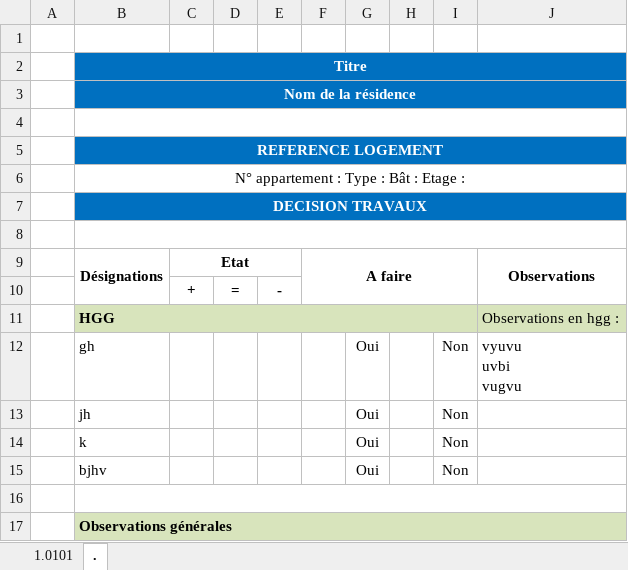
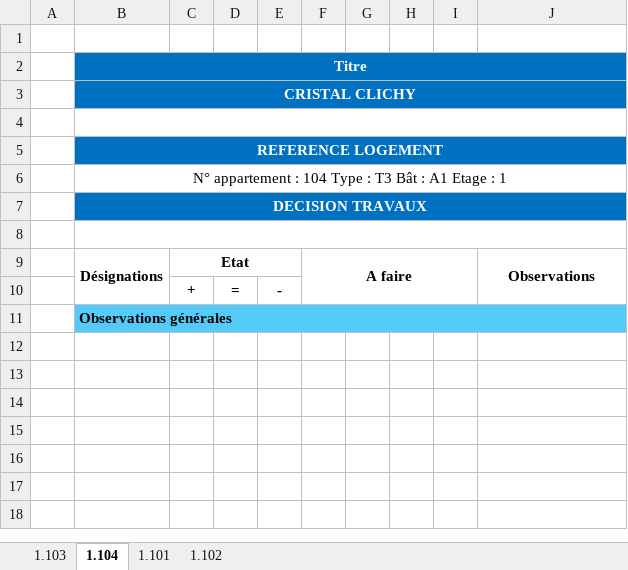
Before and after one commit to FlamySpeeddraw/GestionnaireDos, an Excel workbook: apijson/2107AXXX EDL.xlsx, sheet 1.104, drawn as a sheet; values as stored, in another font and other column widths than the file's, no borders; removed rows and columns are numbered as before the commit, all else as after; ↵ is a line break in a cell; the diff names each change by its address in the sheet, - before the commit and + after, or states it on an @@ line.

```diff
--- a/apijson/2107AXXX EDL.xlsx (sheet 1.104)
+++ b/apijson/2107AXXX EDL.xlsx (sheet 1.104)
-sheet tab: 1.0101
+sheet tab: 1.103
-sheet tab: .
+sheet tab: 1.104
+sheet tab: 1.101
+sheet tab: 1.102
-B3: Nom de la résidence
+B3: CRISTAL CLICHY
-B6: N° appartement : Type : Bât : Etage :
+B6: N° appartement : 104 Type : T3 Bât : A1 Etage : 1
-row 11:  | HGG |  |  |  |  |  |  |  | Observations en hgg :
-row 12:  | gh |  |  |  |  | Oui |  | Non | vyuvu ↵ uvbi ↵ vugvu
-row 13:  | jh |  |  |  |  | Oui |  | Non
-row 14:  | k |  |  |  |  | Oui |  | Non
-row 15:  | bjhv |  |  |  |  | Oui |  | Non
-row 16: (empty)
-B11 fill: #D8E4BC
+B11 fill: #54CAF8
```
Also changed, not shown: sheet 1.103, 23 other files.
